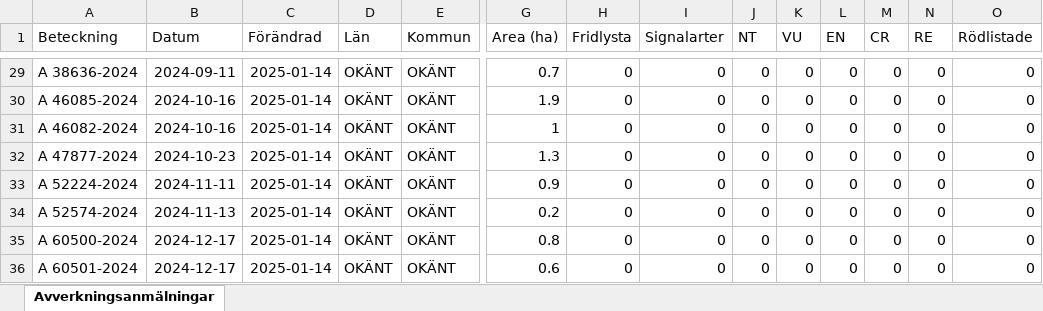
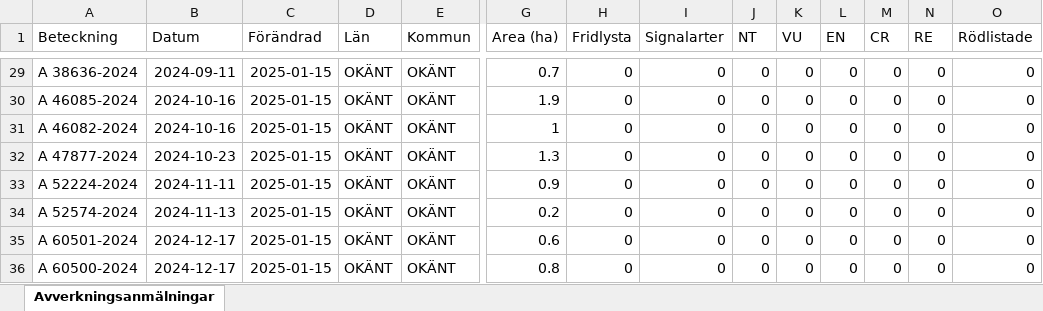
Before and after one commit to klasma/Logging_SVERIGE, an Excel workbook: Logging_OKANT/Logging_OKANT/Översikt OKÄNT.xlsx, sheet Avverkningsanmälningar, drawn as a sheet; only a part is shown, gaps mark what is left out; values as stored, in another font and other column widths than the file's, no borders; removed rows and columns are numbered as before the commit, all else as after; rows hold the shown columns only; the diff covers the shown part only; the diff names each change by its address in the sheet, - before the commit and + after, or states it on an @@ line.

```diff
--- a/Logging_OKANT/Logging_OKANT/Översikt OKÄNT.xlsx (sheet Avverkningsanmälningar)
+++ b/Logging_OKANT/Logging_OKANT/Översikt OKÄNT.xlsx (sheet Avverkningsanmälningar)
-C29:C34 (Förändrad): 2025-01-14
+C29:C34 (Förändrad): 2025-01-15
-row 35: A 60500-2024 | 2024-12-17 | 2025-01-14 | OKÄNT | OKÄNT | 0.8 | 0 | 0 | 0 | 0 | 0 | 0 | 0 | 0
-C35 (Förändrad): 2025-01-14
+C35 (Förändrad): 2025-01-15
+row 36: A 60500-2024 | 2024-12-17 | 2025-01-15 | OKÄNT | OKÄNT | 0.8 | 0 | 0 | 0 | 0 | 0 | 0 | 0 | 0
```
Also changed, not shown: 27 edited cells elsewhere in this sheet, 3 other files.
